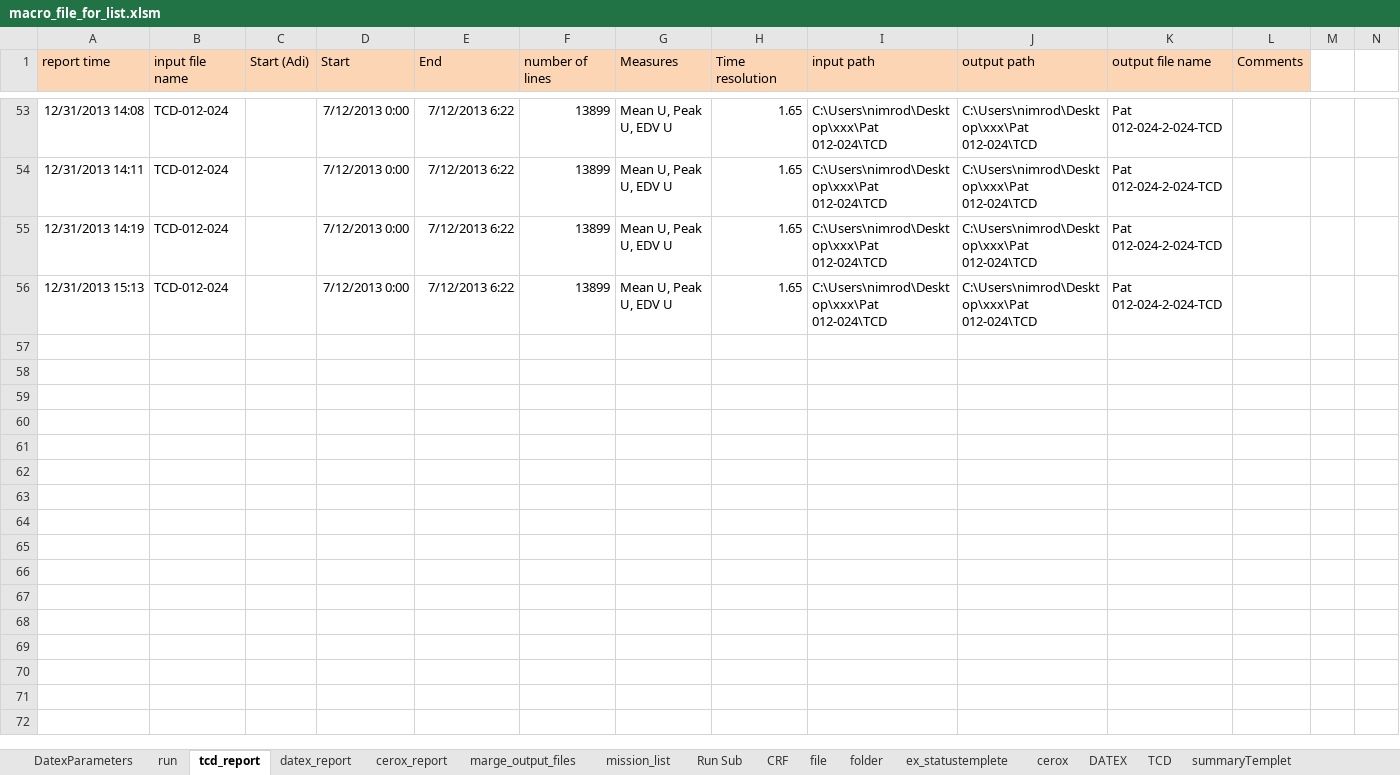
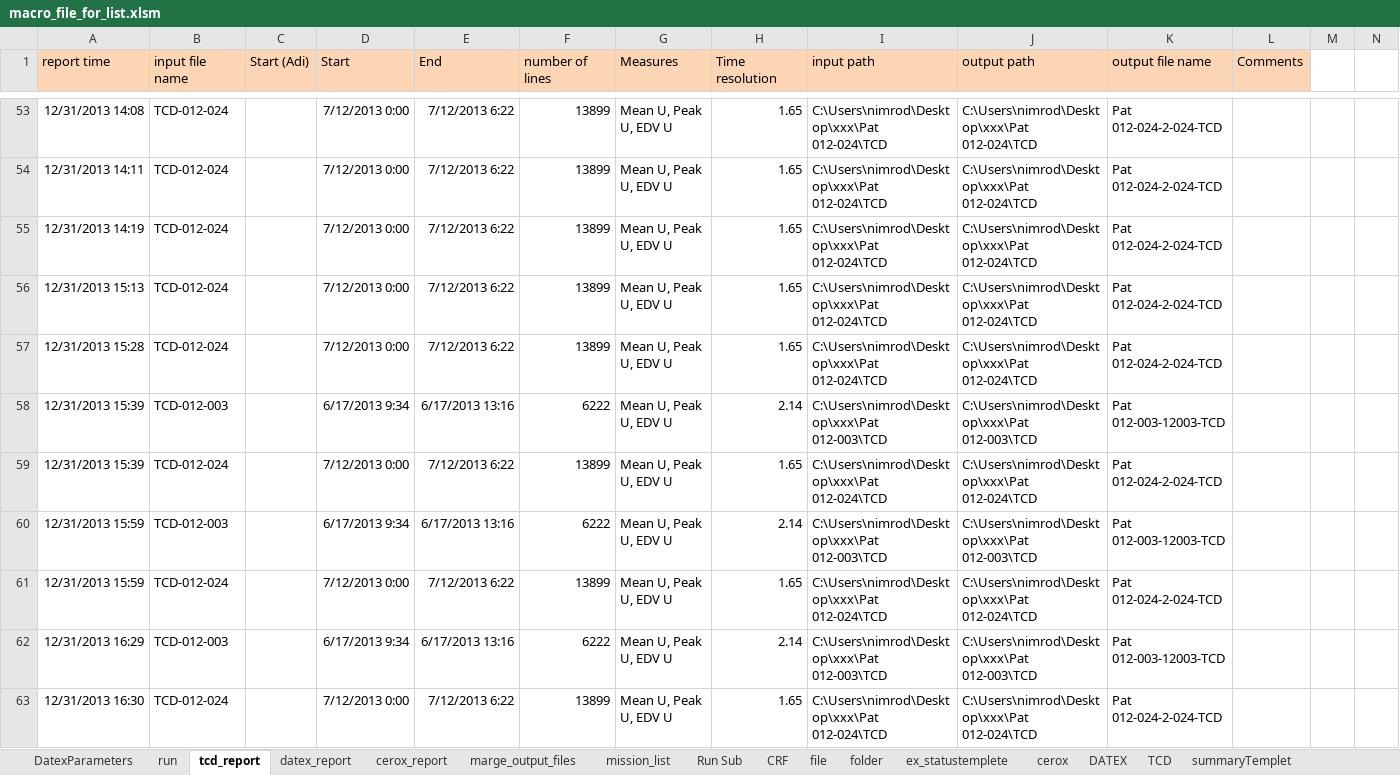
Before and after one commit to nimosc/macro_file2, an Excel workbook: macro_file_for_list.xlsm, sheet tcd_report, drawn as a sheet; only a part is shown, gaps mark what is left out; values as stored, in another font and other column widths than the file's, no borders; rows hold the shown columns only; the diff names each change by its address in the sheet, - before the commit and + after, or states it on an @@ line.

```diff
--- a/macro_file_for_list.xlsm (sheet tcd_report)
+++ b/macro_file_for_list.xlsm (sheet tcd_report)
+row 57: 12/31/2013 15:28 | TCD-012-024 |  | 7/12/2013 0:00 | 7/12/2013 6:22 | 13899 | Mean U, Peak U, EDV U | 1.65 | C:\Users\nimrod\Desktop\xxx\Pat 012-024\TCD | C:\Users\nimrod\Desktop\xxx\Pat 012-024\TCD | Pat 012-024-2-024-TCD
+row 58: 12/31/2013 15:39 | TCD-012-003 |  | 6/17/2013 9:34 | 6/17/2013 13:16 | 6222 | Mean U, Peak U, EDV U | 2.14 | C:\Users\nimrod\Desktop\xxx\Pat 012-003\TCD | C:\Users\nimrod\Desktop\xxx\Pat 012-003\TCD | Pat 012-003-12003-TCD
+row 59: 12/31/2013 15:39 | TCD-012-024 |  | 7/12/2013 0:00 | 7/12/2013 6:22 | 13899 | Mean U, Peak U, EDV U | 1.65 | C:\Users\nimrod\Desktop\xxx\Pat 012-024\TCD | C:\Users\nimrod\Desktop\xxx\Pat 012-024\TCD | Pat 012-024-2-024-TCD
+row 60: 12/31/2013 15:59 | TCD-012-003 |  | 6/17/2013 9:34 | 6/17/2013 13:16 | 6222 | Mean U, Peak U, EDV U | 2.14 | C:\Users\nimrod\Desktop\xxx\Pat 012-003\TCD | C:\Users\nimrod\Desktop\xxx\Pat 012-003\TCD | Pat 012-003-12003-TCD
+row 61: 12/31/2013 15:59 | TCD-012-024 |  | 7/12/2013 0:00 | 7/12/2013 6:22 | 13899 | Mean U, Peak U, EDV U | 1.65 | C:\Users\nimrod\Desktop\xxx\Pat 012-024\TCD | C:\Users\nimrod\Desktop\xxx\Pat 012-024\TCD | Pat 012-024-2-024-TCD
+row 62: 12/31/2013 16:29 | TCD-012-003 |  | 6/17/2013 9:34 | 6/17/2013 13:16 | 6222 | Mean U, Peak U, EDV U | 2.14 | C:\Users\nimrod\Desktop\xxx\Pat 012-003\TCD | C:\Users\nimrod\Desktop\xxx\Pat 012-003\TCD | Pat 012-003-12003-TCD
+row 63: 12/31/2013 16:30 | TCD-012-024 |  | 7/12/2013 0:00 | 7/12/2013 6:22 | 13899 | Mean U, Peak U, EDV U | 1.65 | C:\Users\nimrod\Desktop\xxx\Pat 012-024\TCD | C:\Users\nimrod\Desktop\xxx\Pat 012-024\TCD | Pat 012-024-2-024-TCD
```
Also changed, not shown: sheet cerox_report, sheet datex_report, sheet file, sheet folder, hidden cells.
